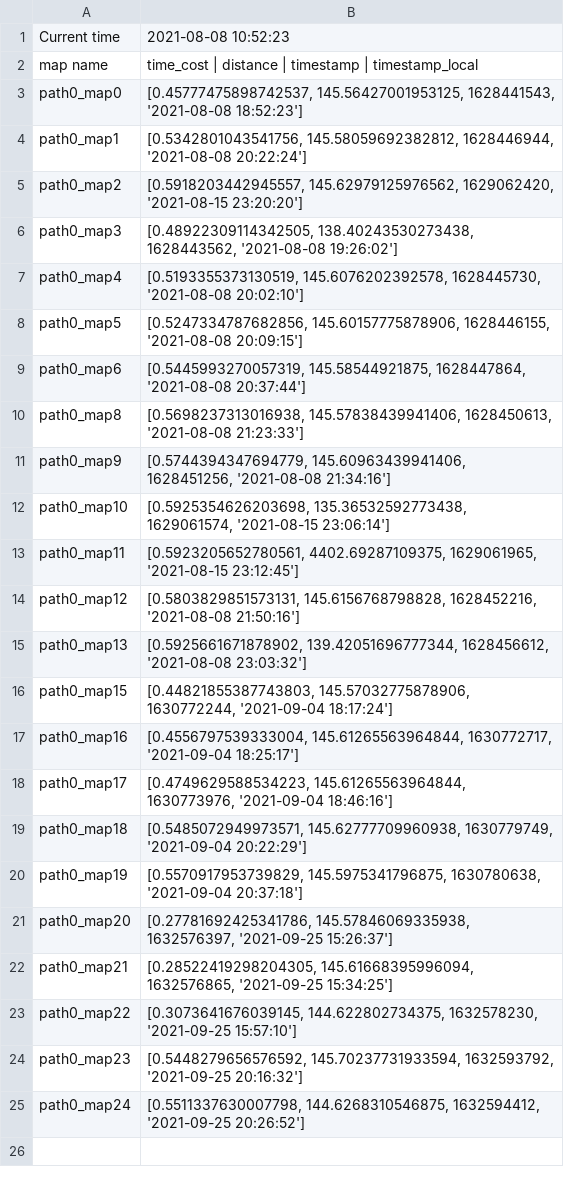
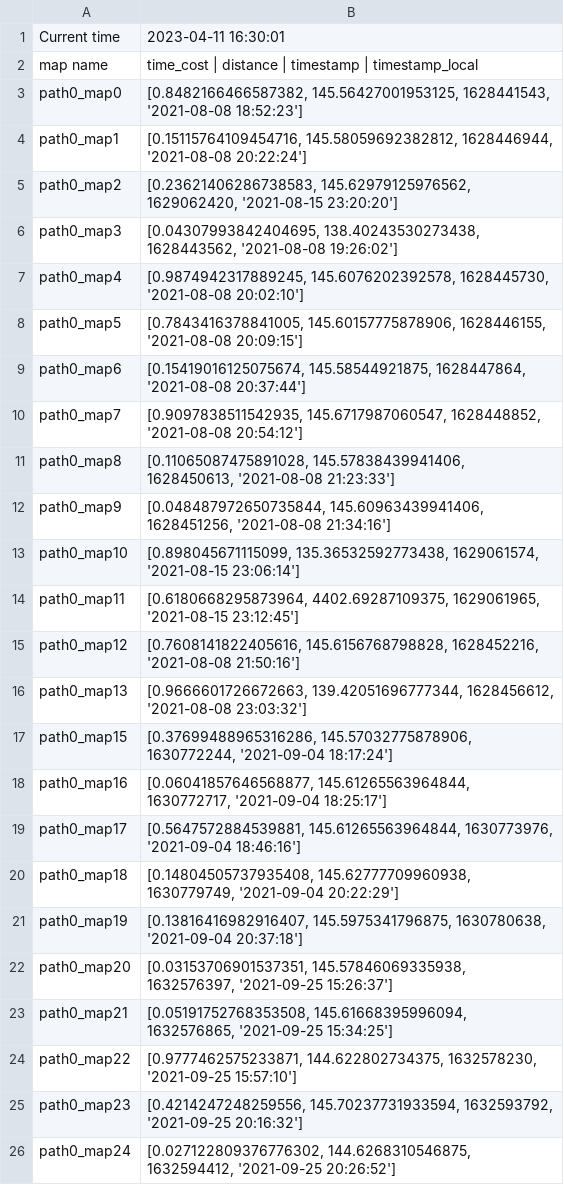
Before and after one commit to puklu/Chronorobotics-project, a CSV file: results/env0_time_costs.csv, drawn as a sheet.

```diff
--- a/results/env0_time_costs.csv
+++ b/results/env0_time_costs.csv
@@ -1,25 +1,26 @@
-Current time,2021-08-08 10:52:23
+Current time,2023-04-11 16:30:01
 map name,time_cost | distance | timestamp | timestamp_local
-path0_map0,"[0.45777475898742537, 145.56427001953125, 1628441543, '2021-08-08 18:52:23']"
-path0_map1,"[0.5342801043541756, 145.58059692382812, 1628446944, '2021-08-08 20:22:24']"
-path0_map2,"[0.5918203442945557, 145.62979125976562, 1629062420, '2021-08-15 23:20:20']"
-path0_map3,"[0.48922309114342505, 138.40243530273438, 1628443562, '2021-08-08 19:26:02']"
-path0_map4,"[0.5193355373130519, 145.6076202392578, 1628445730, '2021-08-08 20:02:10']"
-path0_map5,"[0.5247334787682856, 145.60157775878906, 1628446155, '2021-08-08 20:09:15']"
-path0_map6,"[0.5445993270057319, 145.58544921875, 1628447864, '2021-08-08 20:37:44']"
-path0_map8,"[0.5698237313016938, 145.57838439941406, 1628450613, '2021-08-08 21:23:33']"
-path0_map9,"[0.5744394347694779, 145.60963439941406, 1628451256, '2021-08-08 21:34:16']"
-path0_map10,"[0.5925354626203698, 135.36532592773438, 1629061574, '2021-08-15 23:06:14']"
-path0_map11,"[0.5923205652780561, 4402.69287109375, 1629061965, '2021-08-15 23:12:45']"
-path0_map12,"[0.5803829851573131, 145.6156768798828, 1628452216, '2021-08-08 21:50:16']"
-path0_map13,"[0.5925661671878902, 139.42051696777344, 1628456612, '2021-08-08 23:03:32']"
-path0_map15,"[0.44821855387743803, 145.57032775878906, 1630772244, '2021-09-04 18:17:24']"
-path0_map16,"[0.4556797539333004, 145.61265563964844, 1630772717, '2021-09-04 18:25:17']"
-path0_map17,"[0.4749629588534223, 145.61265563964844, 1630773976, '2021-09-04 18:46:16']"
-path0_map18,"[0.5485072949973571, 145.62777709960938, 1630779749, '2021-09-04 20:22:29']"
-path0_map19,"[0.5570917953739829, 145.5975341796875, 1630780638, '2021-09-04 20:37:18']"
-path0_map20,"[0.27781692425341786, 145.57846069335938, 1632576397, '2021-09-25 15:26:37']"
-path0_map21,"[0.28522419298204305, 145.61668395996094, 1632576865, '2021-09-25 15:34:25']"
-path0_map22,"[0.3073641676039145, 144.622802734375, 1632578230, '2021-09-25 15:57:10']"
-path0_map23,"[0.5448279656576592, 145.70237731933594, 1632593792, '2021-09-25 20:16:32']"
-path0_map24,"[0.5511337630007798, 144.6268310546875, 1632594412, '2021-09-25 20:26:52']"
+path0_map0,"[0.8482166466587382, 145.56427001953125, 1628441543, '2021-08-08 18:52:23']"
+path0_map1,"[0.15115764109454716, 145.58059692382812, 1628446944, '2021-08-08 20:22:24']"
+path0_map2,"[0.23621406286738583, 145.62979125976562, 1629062420, '2021-08-15 23:20:20']"
+path0_map3,"[0.04307993842404695, 138.40243530273438, 1628443562, '2021-08-08 19:26:02']"
+path0_map4,"[0.9874942317889245, 145.6076202392578, 1628445730, '2021-08-08 20:02:10']"
+path0_map5,"[0.7843416378841005, 145.60157775878906, 1628446155, '2021-08-08 20:09:15']"
+path0_map6,"[0.15419016125075674, 145.58544921875, 1628447864, '2021-08-08 20:37:44']"
+path0_map7,"[0.9097838511542935, 145.6717987060547, 1628448852, '2021-08-08 20:54:12']"
+path0_map8,"[0.11065087475891028, 145.57838439941406, 1628450613, '2021-08-08 21:23:33']"
+path0_map9,"[0.048487972650735844, 145.60963439941406, 1628451256, '2021-08-08 21:34:16']"
+path0_map10,"[0.898045671115099, 135.36532592773438, 1629061574, '2021-08-15 23:06:14']"
+path0_map11,"[0.6180668295873964, 4402.69287109375, 1629061965, '2021-08-15 23:12:45']"
+path0_map12,"[0.7608141822405616, 145.6156768798828, 1628452216, '2021-08-08 21:50:16']"
+path0_map13,"[0.9666601726672663, 139.42051696777344, 1628456612, '2021-08-08 23:03:32']"
+path0_map15,"[0.37699488965316286, 145.57032775878906, 1630772244, '2021-09-04 18:17:24']"
+path0_map16,"[0.06041857646568877, 145.61265563964844, 1630772717, '2021-09-04 18:25:17']"
+path0_map17,"[0.5647572884539881, 145.61265563964844, 1630773976, '2021-09-04 18:46:16']"
+path0_map18,"[0.14804505737935408, 145.62777709960938, 1630779749, '2021-09-04 20:22:29']"
+path0_map19,"[0.13816416982916407, 145.5975341796875, 1630780638, '2021-09-04 20:37:18']"
+path0_map20,"[0.03153706901537351, 145.57846069335938, 1632576397, '2021-09-25 15:26:37']"
+path0_map21,"[0.05191752768353508, 145.61668395996094, 1632576865, '2021-09-25 15:34:25']"
+path0_map22,"[0.9777462575233871, 144.622802734375, 1632578230, '2021-09-25 15:57:10']"
+path0_map23,"[0.4214247248259556, 145.70237731933594, 1632593792, '2021-09-25 20:16:32']"
+path0_map24,"[0.027122809376776302, 144.6268310546875, 1632594412, '2021-09-25 20:26:52']"
```
Also changed, not shown: 17 other files.
